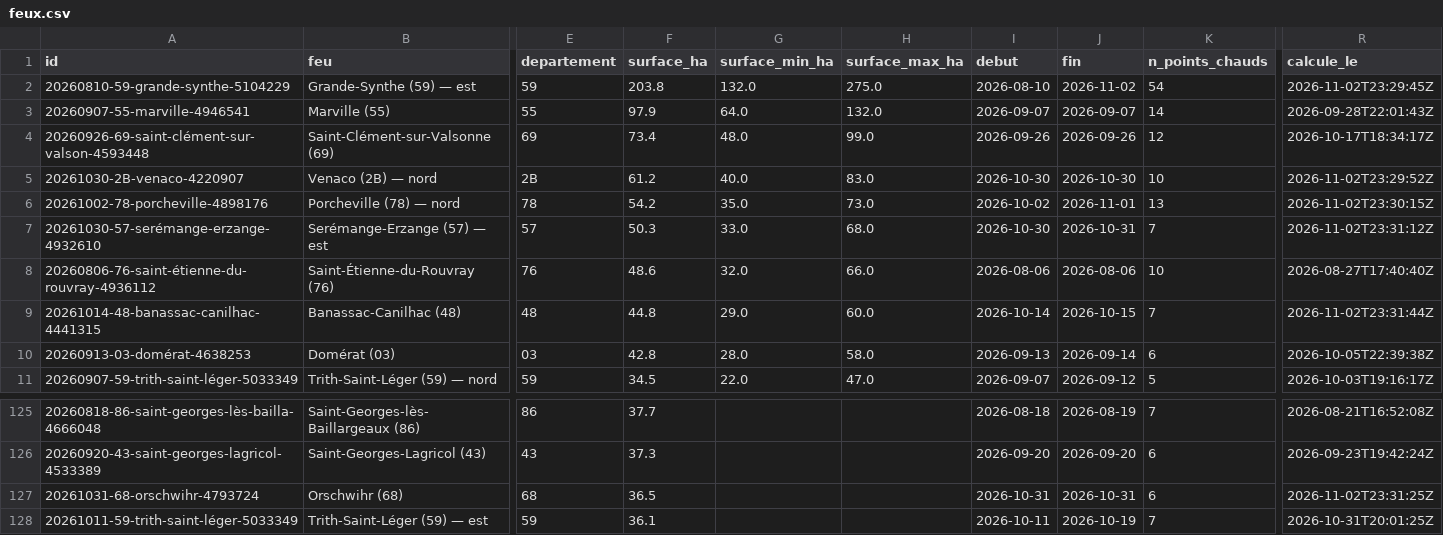
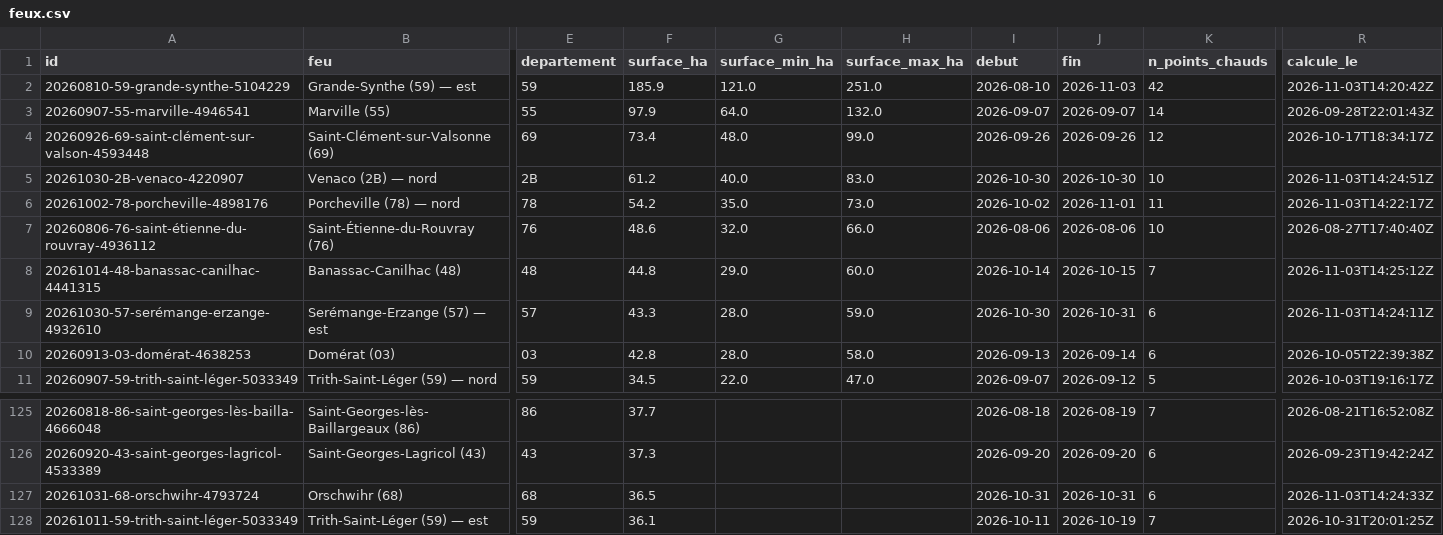
Before and after one commit to r0bp3nguin/brulis, a CSV file: site/data/feux.csv, drawn as a sheet; only a part is shown, gaps mark what is left out; removed rows and columns are numbered as before the commit, all else as after; rows hold the shown columns only; the diff names each change by its address in the sheet, - before the commit and + after, or states it on an @@ line.

```diff
--- a/site/data/feux.csv
+++ b/site/data/feux.csv
-F2 (surface_ha): 203.8
+F2 (surface_ha): 185.9
-G2 (surface_min_ha): 132.0
+G2 (surface_min_ha): 121.0
-H2 (surface_max_ha): 275.0
+H2 (surface_max_ha): 251.0
-J2 (fin): 2026-11-02
+J2 (fin): 2026-11-03
-K2 (n_points_chauds): 54
+K2 (n_points_chauds): 42
-R2 (calcule_le): 2026-11-02T23:29:45Z
+R2 (calcule_le): 2026-11-03T14:20:42Z
-R5 (calcule_le): 2026-11-02T23:29:52Z
+R5 (calcule_le): 2026-11-03T14:24:51Z
-K6 (n_points_chauds): 13
+K6 (n_points_chauds): 11
-R6 (calcule_le): 2026-11-02T23:30:15Z
+R6 (calcule_le): 2026-11-03T14:22:17Z
-row 7: 20261030-57-serémange-erzange-4932610 | Serémange-Erzange (57) — est | 57 | 50.3 | 33.0 | 68.0 | 2026-10-30 | 2026-10-31 | 7 | 2026-11-02T23:31:12Z
-R8 (calcule_le): 2026-11-02T23:31:44Z
+R8 (calcule_le): 2026-11-03T14:25:12Z
+row 9: 20261030-57-serémange-erzange-4932610 | Serémange-Erzange (57) — est | 57 | 43.3 | 28.0 | 59.0 | 2026-10-30 | 2026-10-31 | 6 | 2026-11-03T14:24:11Z
-R127 (calcule_le): 2026-11-02T23:31:25Z
+R127 (calcule_le): 2026-11-03T14:24:33Z
```
Also changed, not shown: 13 other files.
